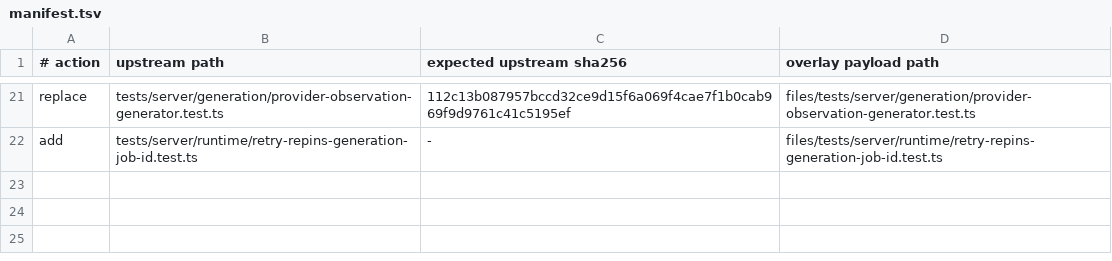
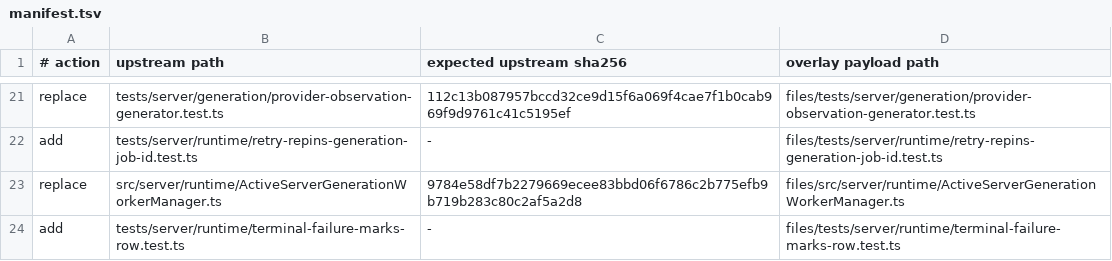
Before and after one commit to escooterclinic/claude-mem, a TSV file: overlays/org/manifest.tsv, drawn as a sheet; only a part is shown, gaps mark what is left out; the diff names each change by its address in the sheet, - before the commit and + after, or states it on an @@ line.

```diff
--- a/overlays/org/manifest.tsv
+++ b/overlays/org/manifest.tsv
+row 23: replace | src/server/runtime/ActiveServerGenerationWorkerManager.ts | 9784e58df7b2279669ecee83bbd06f6786c2b775efb9b719b283c80c2af5a2d8 | files/src/server/runtime/ActiveServerGenerationWorkerManager.ts
+row 24: add | tests/server/runtime/terminal-failure-marks-row.test.ts | - | files/tests/server/runtime/terminal-failure-marks-row.test.ts
```
Also changed, not shown: 4 other files.
